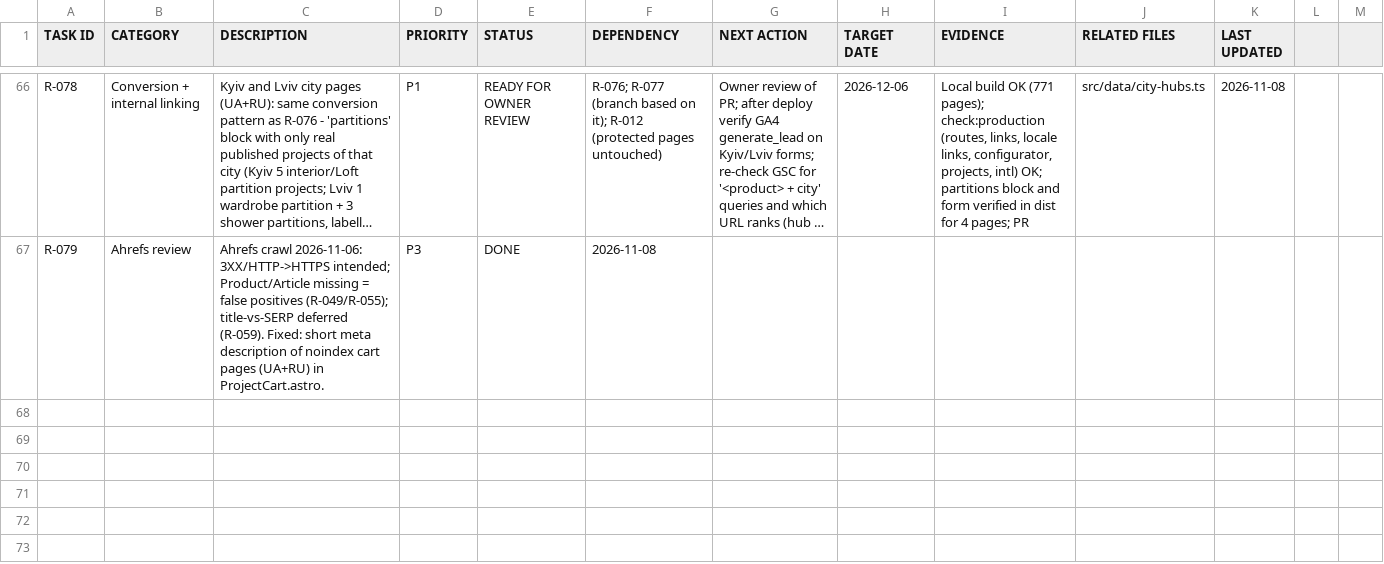
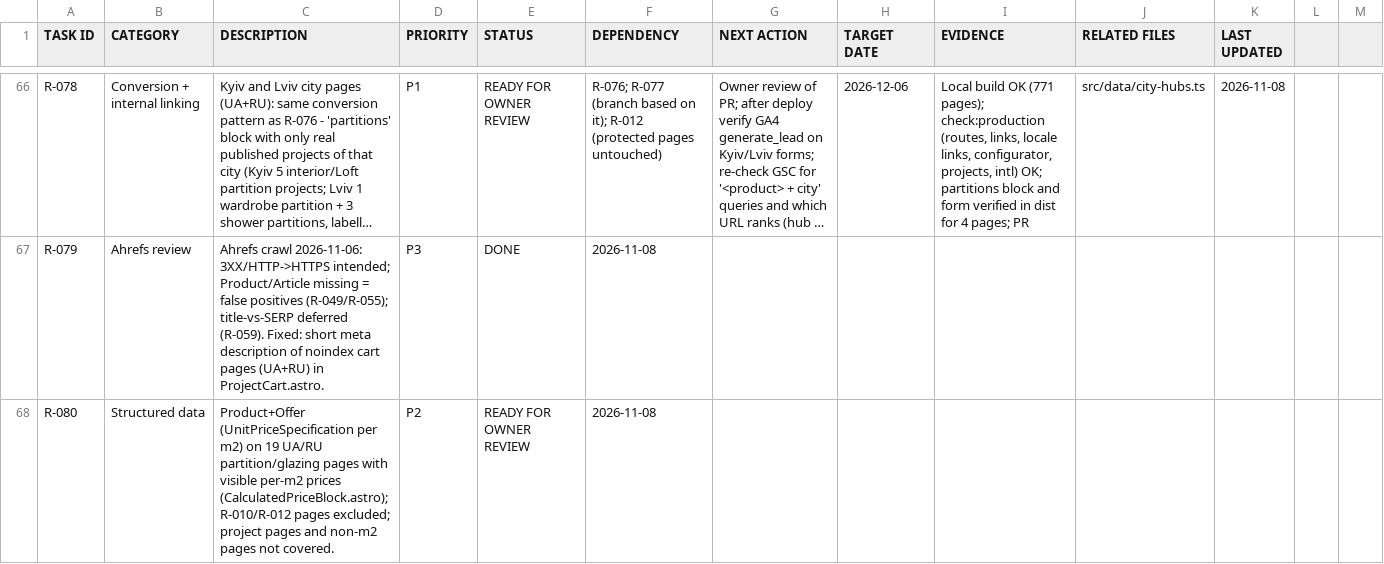
Before and after one commit to mstyslav/SEO-NEW-SAIT, a CSV file: docs/SEO-ROADMAP.csv, drawn as a sheet; only a part is shown, gaps mark what is left out; long unchanged cells end in …; the diff names each change by its address in the sheet, - before the commit and + after, or states it on an @@ line.

```diff
--- a/docs/SEO-ROADMAP.csv
+++ b/docs/SEO-ROADMAP.csv
+row 68: R-080 | Structured data | Product+Offer (UnitPriceSpecification per m2) on 19 UA/RU partition/glazing pages with visible per-m2 prices (CalculatedPriceBlock.astro); R-010/R-012 pages excluded; project pages and non-m2 pages not covered. | P2 | READY FOR OWNER REVIEW | 2026-11-08
```
Also changed, not shown: 2 other files.
